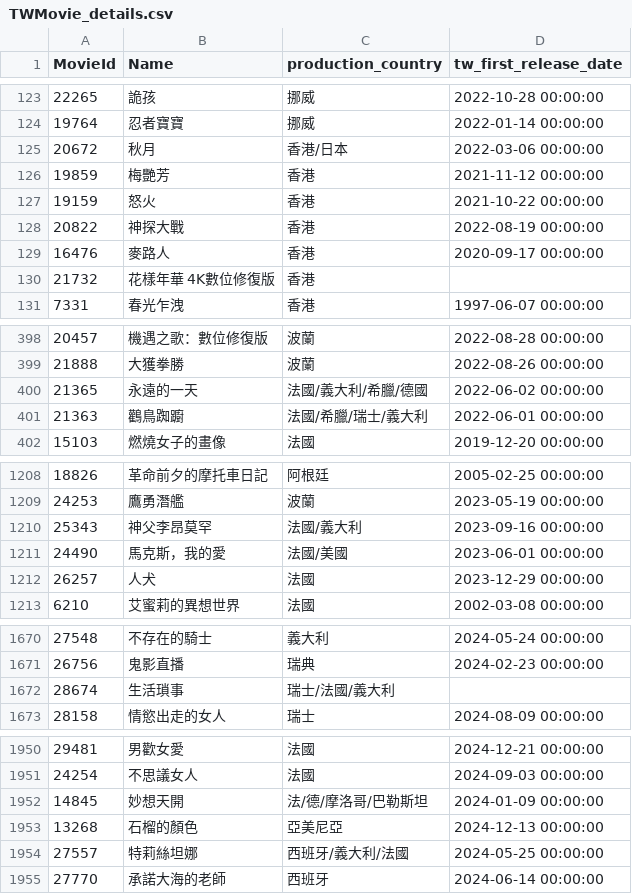
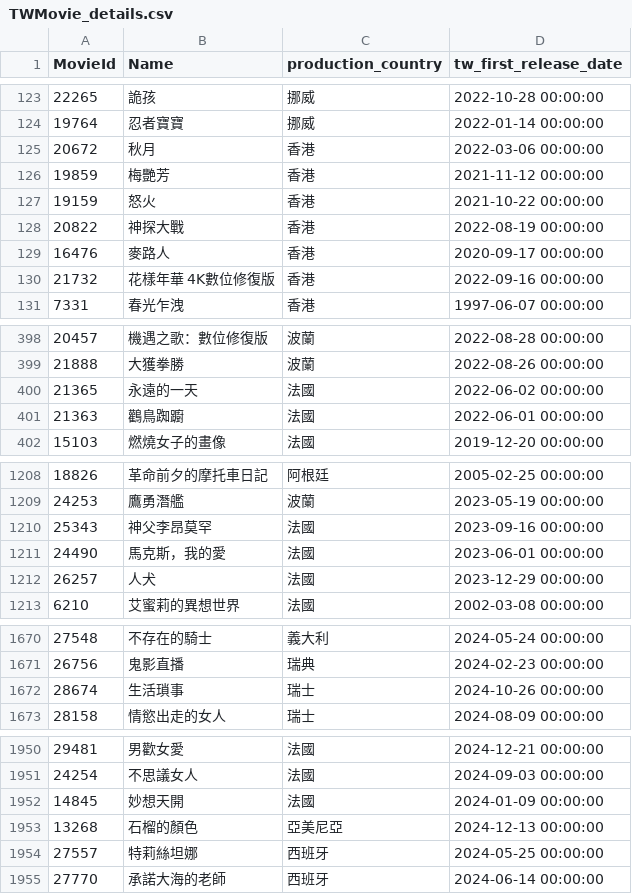
Before and after one commit to Astor77/TIR104_g2_new, a CSV file: A1_temp_data/tw/TWMovie_details.csv, drawn as a sheet; only a part is shown, gaps mark what is left out; the diff covers the shown part only.

```diff
--- a/A1_temp_data/tw/TWMovie_details.csv
+++ b/A1_temp_data/tw/TWMovie_details.csv
@@ -124,3 +124,3 @@
 19764,忍者寶寶,挪威,2022-01-14 00:00:00
-20672,秋月,香港/日本,2022-03-06 00:00:00
+20672,秋月,香港,2022-03-06 00:00:00
 19859,梅艷芳,香港,2021-11-12 00:00:00
@@ -129,3 +129,3 @@
 16476,麥路人,香港,2020-09-17 00:00:00
-21732,花樣年華 4K數位修復版,香港,
+21732,花樣年華 4K數位修復版,香港,2022-09-16 00:00:00
 7331,春光乍洩,香港,1997-06-07 00:00:00
@@ -399,4 +399,4 @@
 21888,大獲拳勝,波蘭,2022-08-26 00:00:00
-21365,永遠的一天,法國/義大利/希臘/德國,2022-06-02 00:00:00
-21363,鸛鳥踟躕,法國/希臘/瑞士/義大利,2022-06-01 00:00:00
+21365,永遠的一天,法國,2022-06-02 00:00:00
+21363,鸛鳥踟躕,法國,2022-06-01 00:00:00
 15103,燃燒女子的畫像,法國,2019-12-20 00:00:00
@@ -1209,4 +1209,4 @@
 24253,鷹勇潛艦,波蘭,2023-05-19 00:00:00
-25343,神父李昂莫罕,法國/義大利,2023-09-16 00:00:00
-24490,馬克斯，我的愛,法國/美國,2023-06-01 00:00:00
+25343,神父李昂莫罕,法國,2023-09-16 00:00:00
+24490,馬克斯，我的愛,法國,2023-06-01 00:00:00
 26257,人犬,法國,2023-12-29 00:00:00
@@ -1671,3 +1671,3 @@
 26756,鬼影直播,瑞典,2024-02-23 00:00:00
-28674,生活瑣事,瑞士/法國/義大利,
+28674,生活瑣事,瑞士,2024-10-26 00:00:00
 28158, 情慾出走的女人,瑞士,2024-08-09 00:00:00
@@ -1951,5 +1951,5 @@
 24254,不思議女人,法國,2024-09-03 00:00:00
-14845,妙想天開,法/德/摩洛哥/巴勒斯坦,2024-01-09 00:00:00
+14845,妙想天開,法國,2024-01-09 00:00:00
 13268,石榴的顏色,亞美尼亞,2024-12-13 00:00:00
-27557,特莉絲坦娜,西班牙/義大利/法國,2024-05-25 00:00:00
+27557,特莉絲坦娜,西班牙,2024-05-25 00:00:00
 27770,承諾大海的老師,西班牙,2024-06-14 00:00:00
```
Also changed, not shown: 56 edited cells elsewhere in this file, 1 other file.
